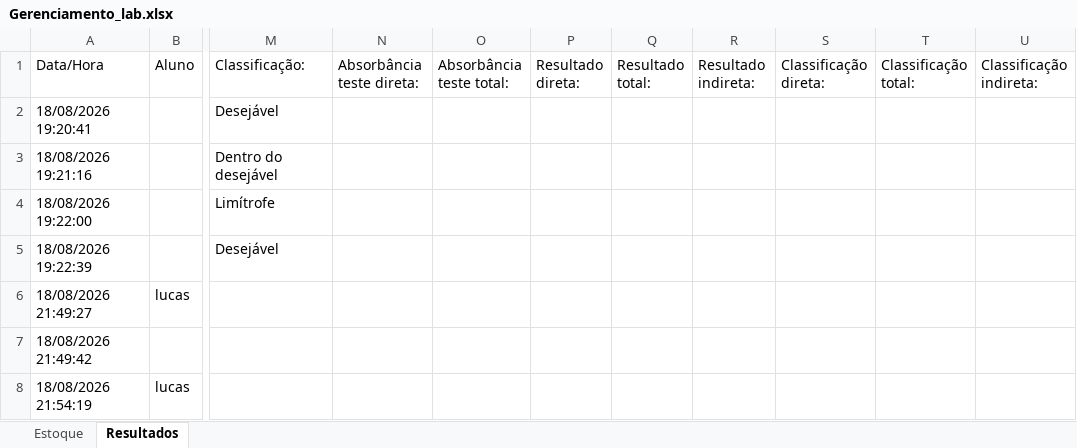
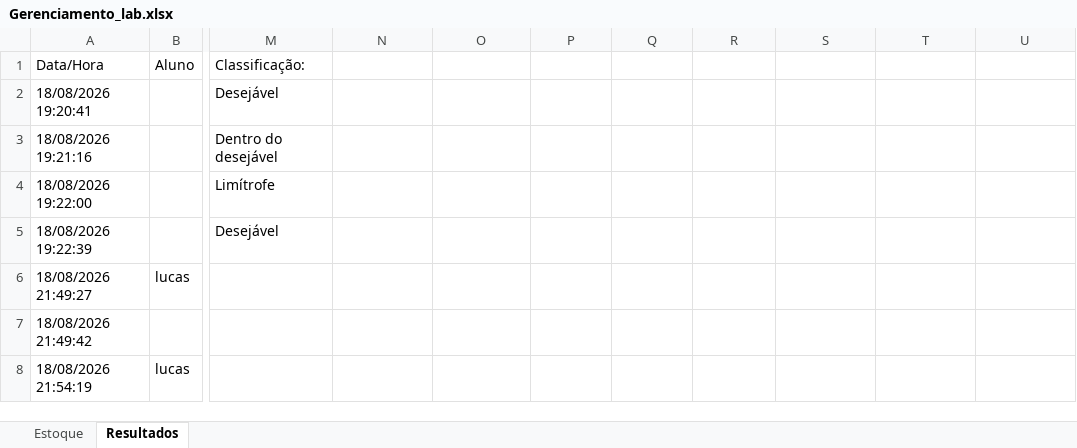
Before and after one commit to lucaslacerda2335-maker/Laboratorio, an Excel workbook: Gerenciamento_lab.xlsx, sheet Resultados, drawn as a sheet; only a part is shown, gaps mark what is left out; values as stored, in another font and other column widths than the file's, no borders; the diff names each change by its address in the sheet, - before the commit and + after, or states it on an @@ line.

```diff
--- a/Gerenciamento_lab.xlsx (sheet Resultados)
+++ b/Gerenciamento_lab.xlsx (sheet Resultados)
-N1: Absorbância teste direta:
+N1: (empty)
-O1: Absorbância teste total:
+O1: (empty)
-P1: Resultado direta:
+P1: (empty)
-Q1: Resultado total:
+Q1: (empty)
-R1: Resultado indireta:
+R1: (empty)
-S1: Classificação direta:
+S1: (empty)
-T1: Classificação total:
+T1: (empty)
-U1: Classificação indireta:
+U1: (empty)
```
Also changed, not shown: sheet Estoque, 4 other files.
